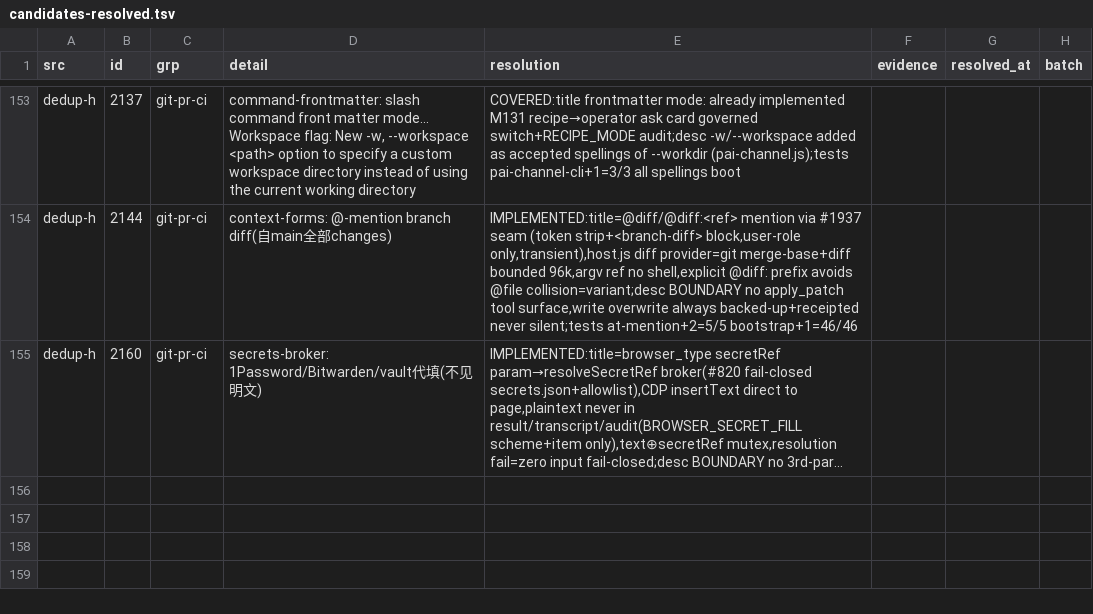
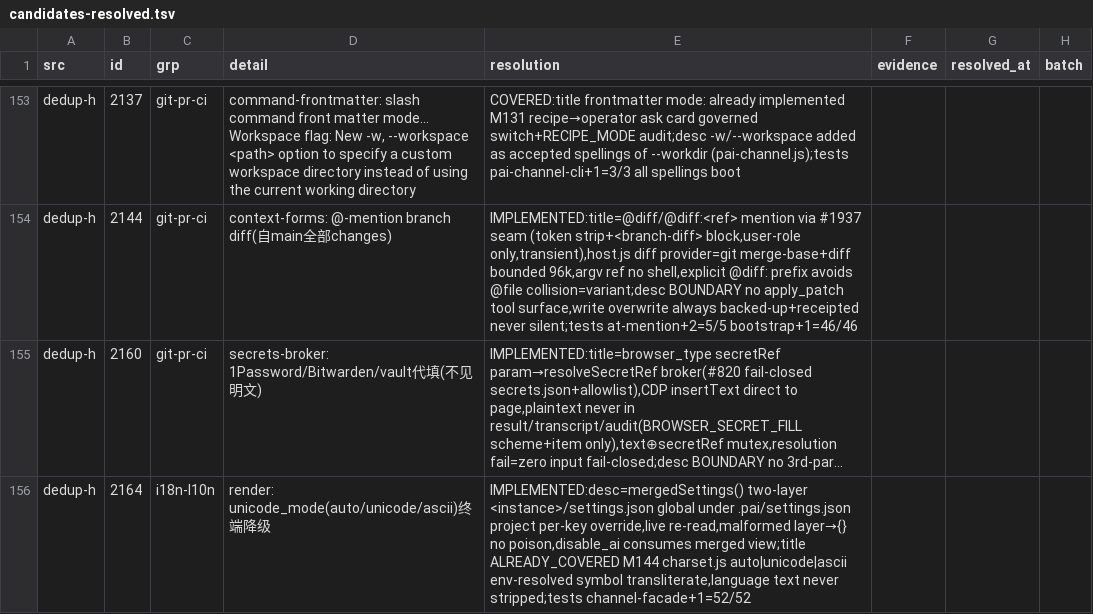
Before and after one commit to ooooooooooooooooooop/personal-ai, a TSV file: research/agent-harness-survey-v1/changelogs/_midreview/candidates-resolved.tsv, drawn as a sheet; only a part is shown, gaps mark what is left out; long unchanged cells end in …; the diff names each change by its address in the sheet, - before the commit and + after, or states it on an @@ line.

```diff
--- a/research/agent-harness-survey-v1/changelogs/_midreview/candidates-resolved.tsv
+++ b/research/agent-harness-survey-v1/changelogs/_midreview/candidates-resolved.tsv
+row 156: dedup-h | 2164 | i18n-l10n | render: unicode_mode(auto/unicode/ascii)终端降级 | IMPLEMENTED:desc=mergedSettings() two-layer <instance>/settings.json global under .pai/settings.json project per-key override,live re-read,malformed layer→{} no poison,disable_ai consumes merged view;title ALREADY_COVERED M144 charset.js auto|unicode|ascii env-resolved symbol transliterate,language text never stripped;tests channel-facade+1=52/52
```
Also changed, not shown: 3 other files.
